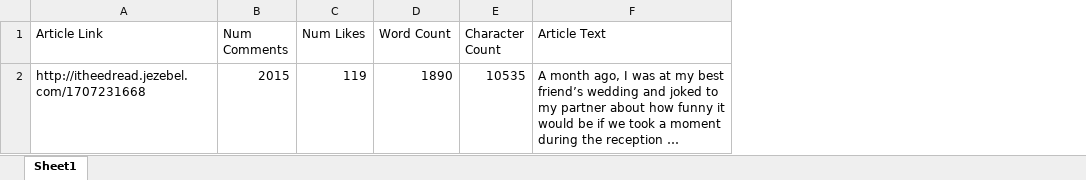
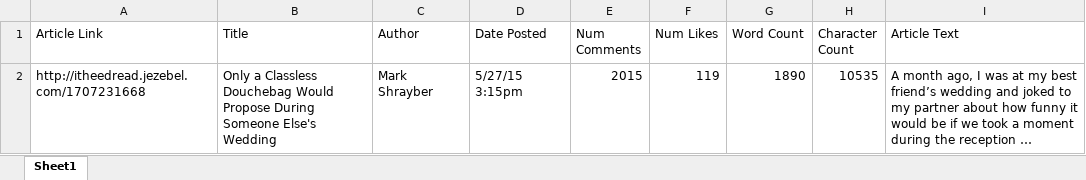
Before and after one commit to filipfabiszak/Comment-Sentiment-Analysis, an Excel workbook: KinjaArticles.xlsx, sheet Sheet1, drawn as a sheet; only a part is shown; long unchanged cells end in …; values as stored, in another font and other column widths than the file's, no borders; the diff covers the shown part only; the diff names each change by its address in the sheet, - before the commit and + after, or states it on an @@ line.

```diff
--- a/KinjaArticles.xlsx (sheet Sheet1)
+++ b/KinjaArticles.xlsx (sheet Sheet1)
+column B (Title), row 2: Only a Classless Douchebag Would Propose During Someone Else's Wedding
+column C (Author), row 2: Mark Shrayber
+column D (Date Posted), row 2: 5/27/15 3:15pm
```
Also changed, not shown: 3 added rows elsewhere in this sheet, KinjaComments.xlsx, KinjaData.xlsx, 3 other files.
